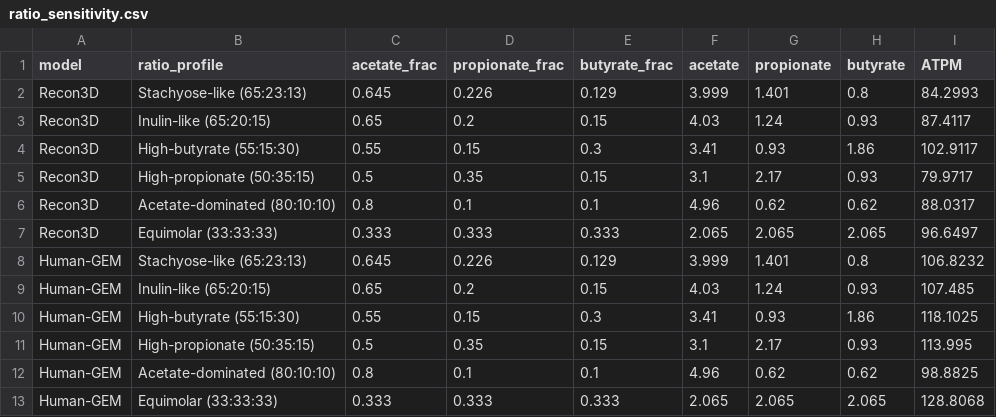
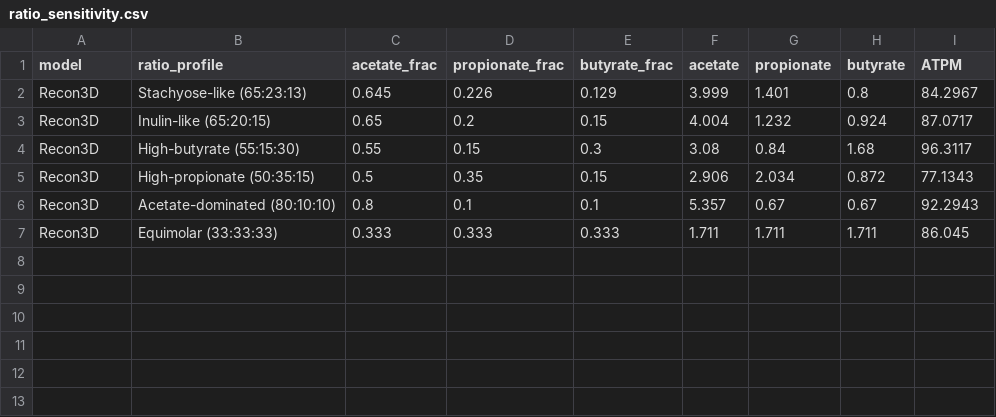
Before and after one commit to AlexTaiNguyen006/scfa-dual-model-paper, a CSV file: results/ratio_sensitivity.csv, drawn as a sheet.

```diff
--- a/results/ratio_sensitivity.csv
+++ b/results/ratio_sensitivity.csv
@@ -1,13 +1,7 @@
 model,ratio_profile,acetate_frac,propionate_frac,butyrate_frac,acetate,propionate,butyrate,ATPM
-Recon3D,Stachyose-like (65:23:13),0.645,0.226,0.129,3.999,1.401,0.8,84.2993
-Recon3D,Inulin-like (65:20:15),0.65,0.2,0.15,4.03,1.24,0.93,87.4117
-Recon3D,High-butyrate (55:15:30),0.55,0.15,0.3,3.41,0.93,1.86,102.9117
-Recon3D,High-propionate (50:35:15),0.5,0.35,0.15,3.1,2.17,0.93,79.9717
-Recon3D,Acetate-dominated (80:10:10),0.8,0.1,0.1,4.96,0.62,0.62,88.0317
-Recon3D,Equimolar (33:33:33),0.333,0.333,0.333,2.065,2.065,2.065,96.6497
-Human-GEM,Stachyose-like (65:23:13),0.645,0.226,0.129,3.999,1.401,0.8,106.8232
-Human-GEM,Inulin-like (65:20:15),0.65,0.2,0.15,4.03,1.24,0.93,107.485
-Human-GEM,High-butyrate (55:15:30),0.55,0.15,0.3,3.41,0.93,1.86,118.1025
-Human-GEM,High-propionate (50:35:15),0.5,0.35,0.15,3.1,2.17,0.93,113.995
-Human-GEM,Acetate-dominated (80:10:10),0.8,0.1,0.1,4.96,0.62,0.62,98.8825
-Human-GEM,Equimolar (33:33:33),0.333,0.333,0.333,2.065,2.065,2.065,128.8068
+Recon3D,Stachyose-like (65:23:13),0.645,0.226,0.129,3.999,1.401,0.8,84.2967
+Recon3D,Inulin-like (65:20:15),0.65,0.2,0.15,4.004,1.232,0.924,87.0717
+Recon3D,High-butyrate (55:15:30),0.55,0.15,0.3,3.08,0.84,1.68,96.3117
+Recon3D,High-propionate (50:35:15),0.5,0.35,0.15,2.906,2.034,0.872,77.1343
+Recon3D,Acetate-dominated (80:10:10),0.8,0.1,0.1,5.357,0.67,0.67,92.2943
+Recon3D,Equimolar (33:33:33),0.333,0.333,0.333,1.711,1.711,1.711,86.045
```
Also changed, not shown: outputs/tables/table3_exchange_fluxes.csv, outputs/tables/table4_fva_ranges.csv, 40 other files.
